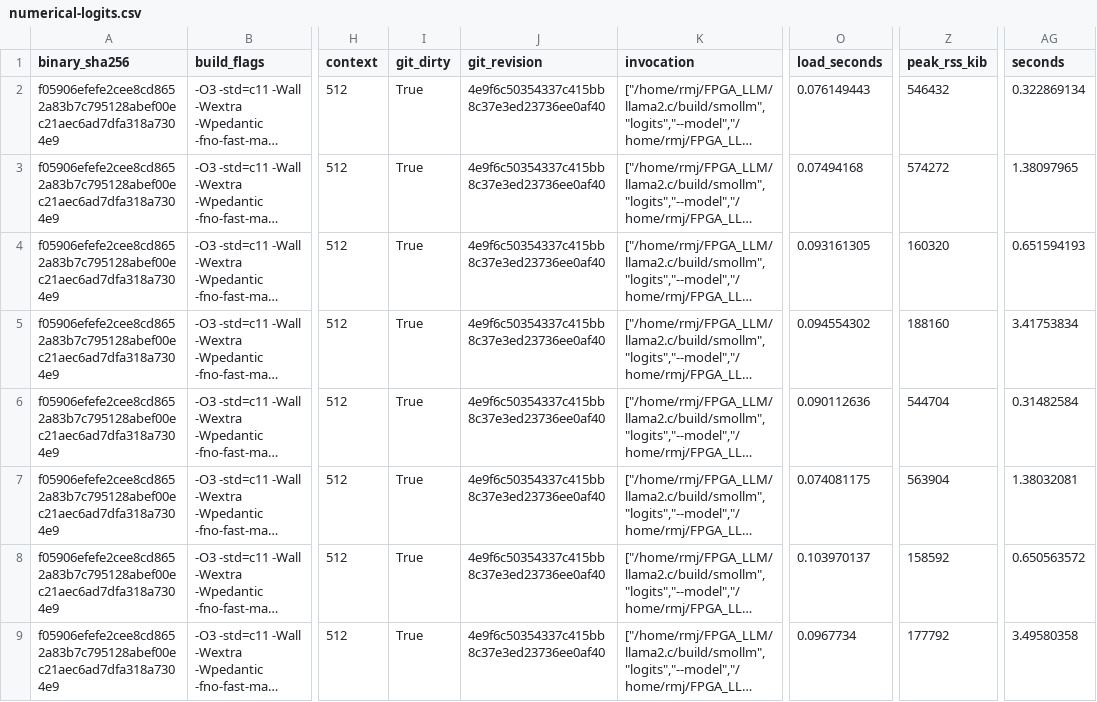
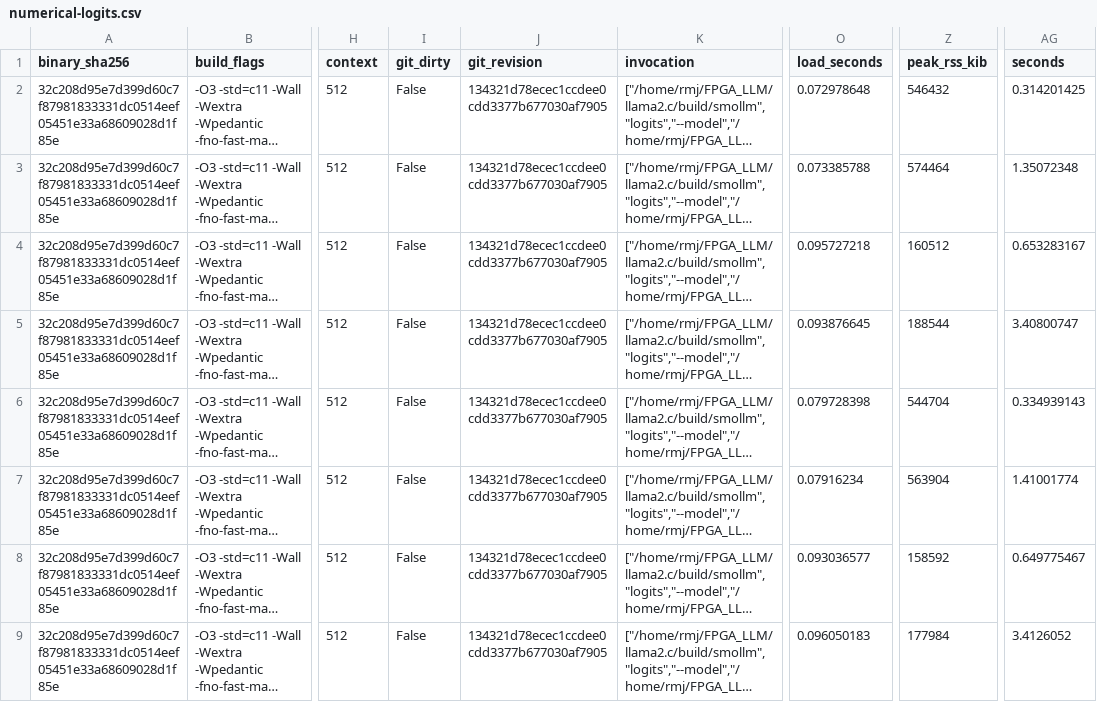
Before and after one commit to minjae-ryu/FPGA_LLM, a CSV file: results/numerical-logits.csv, drawn as a sheet; only a part is shown, gaps mark what is left out; long unchanged cells end in …; the diff names each change by its address in the sheet, - before the commit and + after, or states it on an @@ line.

```diff
--- a/results/numerical-logits.csv
+++ b/results/numerical-logits.csv
-A2:A9 (binary_sha256): f05906efefe2cee8cd8652a83b7c795128abef00ec21aec6ad7dfa318a7304e9
+A2:A9 (binary_sha256): 32c208d95e7d399d60c7f87981833331dc0514eef05451e33a68609028d1f85e
-I2:I9 (git_dirty): True
+I2:I9 (git_dirty): False
-J2:J9 (git_revision): 4e9f6c50354337c415bb8c37e3ed23736ee0af40
+J2:J9 (git_revision): 134321d78ecec1ccdee0cdd3377b677030af7905
-O2 (load_seconds): 0.076149443
+O2 (load_seconds): 0.072978648
-AG2 (seconds): 0.322869134
+AG2 (seconds): 0.314201425
-O3 (load_seconds): 0.07494168
+O3 (load_seconds): 0.073385788
-Z3 (peak_rss_kib): 574272
+Z3 (peak_rss_kib): 574464
-AG3 (seconds): 1.38097965
+AG3 (seconds): 1.35072348
-O4 (load_seconds): 0.093161305
+O4 (load_seconds): 0.095727218
-Z4 (peak_rss_kib): 160320
+Z4 (peak_rss_kib): 160512
-AG4 (seconds): 0.651594193
+AG4 (seconds): 0.653283167
-O5 (load_seconds): 0.094554302
+O5 (load_seconds): 0.093876645
-Z5 (peak_rss_kib): 188160
+Z5 (peak_rss_kib): 188544
-AG5 (seconds): 3.41753834
+AG5 (seconds): 3.40800747
-O6 (load_seconds): 0.090112636
+O6 (load_seconds): 0.079728398
-AG6 (seconds): 0.31482584
+AG6 (seconds): 0.334939143
-O7 (load_seconds): 0.074081175
+O7 (load_seconds): 0.07916234
-AG7 (seconds): 1.38032081
+AG7 (seconds): 1.41001774
-O8 (load_seconds): 0.103970137
+O8 (load_seconds): 0.093036577
-AG8 (seconds): 0.650563572
+AG8 (seconds): 0.649775467
-O9 (load_seconds): 0.0967734
+O9 (load_seconds): 0.096050183
-Z9 (peak_rss_kib): 177792
+Z9 (peak_rss_kib): 177984
-AG9 (seconds): 3.49580358
+AG9 (seconds): 3.4126052
```
Also changed, not shown: results/numerical-chunks.csv, results/numerical-intermediates.csv, 30 other files.
